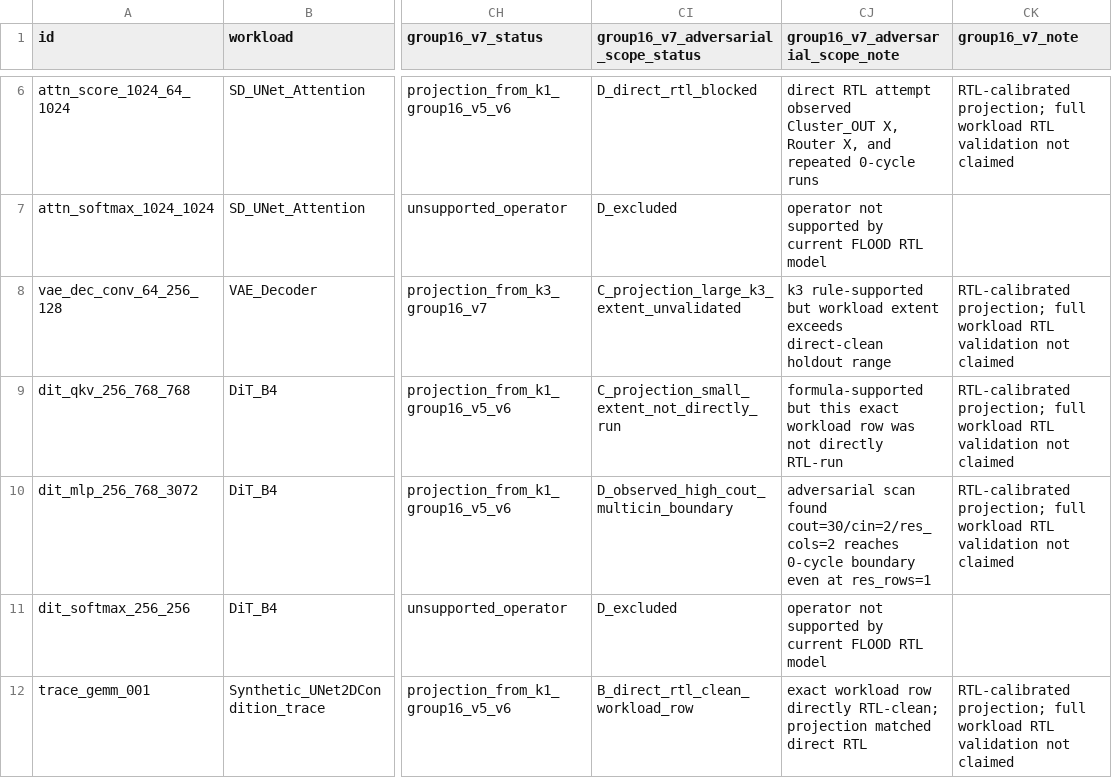
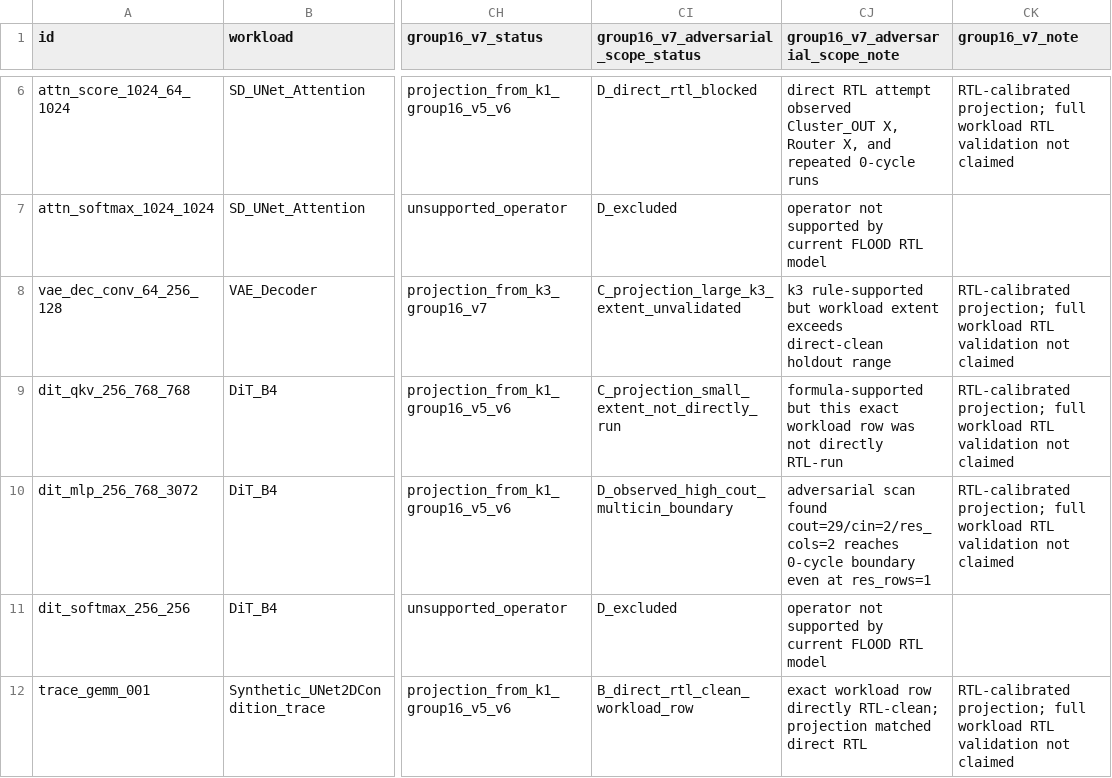
Before and after one commit to Hughger/FLOOD, a CSV file: results/flood_pytorchsim_backend_v1/group16_v7_workload_v1/group16_v7_workload_details.csv, drawn as a sheet; only a part is shown, gaps mark what is left out; the diff names each change by its address in the sheet, - before the commit and + after, or states it on an @@ line.

```diff
--- a/results/flood_pytorchsim_backend_v1/group16_v7_workload_v1/group16_v7_workload_details.csv
+++ b/results/flood_pytorchsim_backend_v1/group16_v7_workload_v1/group16_v7_workload_details.csv
-CJ10: …scan found cout=30/cin=2/res_cols=2 reaches 0-cycle…
+CJ10: …scan found cout=29/cin=2/res_cols=2 reaches 0-cycle…
```
Also changed, not shown: results/flood_pytorchsim_backend_v1/paper_data_readiness_v1/paper_workload_readiness_details.csv, results/flood_pytorchsim_backend_v1/simulator_adversarial_review_v1/findings.csv, 7 other files.
